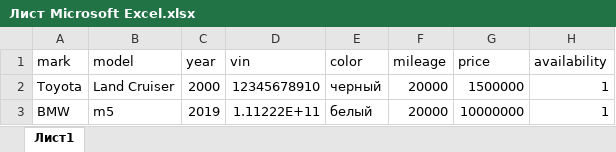
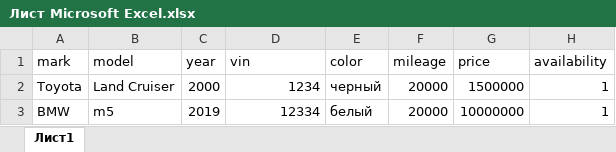
Before and after one commit to Maisok/govno, an Excel workbook: emplamedata/Лист Microsoft Excel.xlsx, sheet Лист1, drawn as a sheet; only a part is shown; values as stored, in another font and other column widths than the file's, no borders; the diff names each change by its address in the sheet, - before the commit and + after, or states it on an @@ line.

```diff
--- a/emplamedata/Лист Microsoft Excel.xlsx (sheet Лист1)
+++ b/emplamedata/Лист Microsoft Excel.xlsx (sheet Лист1)
-D2 (vin): 12345678910
+D2 (vin): 1234
-D3 (vin): 1.11222E+11
+D3 (vin): 12334
```
Also changed, not shown: 3 other files.
